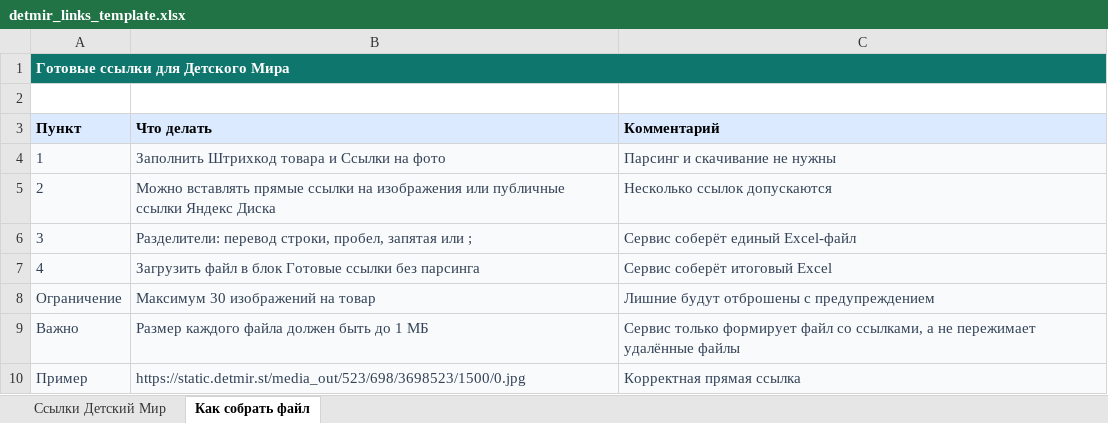
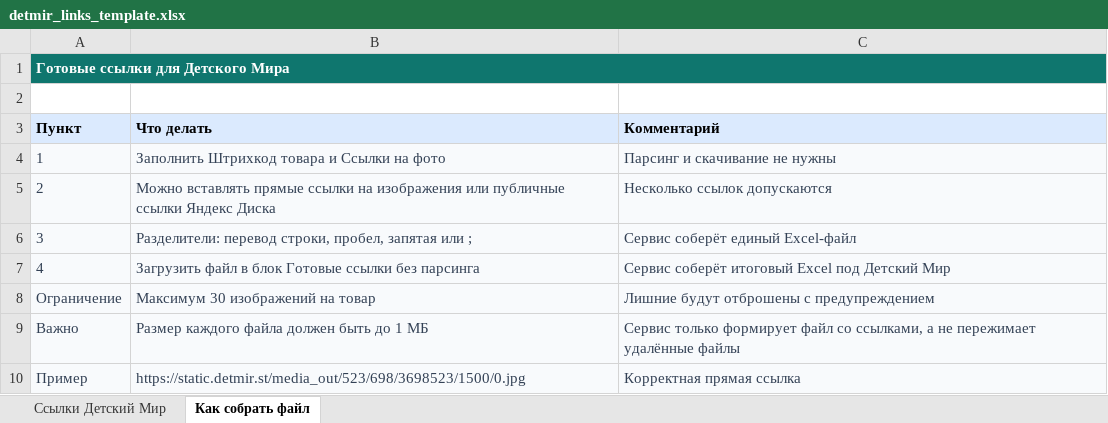
Before and after one commit to krutizmi-cpu/updatpic, an Excel workbook: templates/detmir_links_template.xlsx, sheet Как собрать файл, drawn as a sheet; values as stored, in another font and other column widths than the file's, no borders; the diff names each change by its address in the sheet, - before the commit and + after, or states it on an @@ line.

```diff
--- a/templates/detmir_links_template.xlsx (sheet Как собрать файл)
+++ b/templates/detmir_links_template.xlsx (sheet Как собрать файл)
-C7 (Комментарий): Сервис соберёт итоговый Excel
+C7 (Комментарий): Сервис соберёт итоговый Excel под Детский Мир
```
Also changed, not shown: sheet Ссылки Детский Мир, templates/client_mapping_template.xlsx, templates/detmir_upload_template.xlsx, 7 other files.
